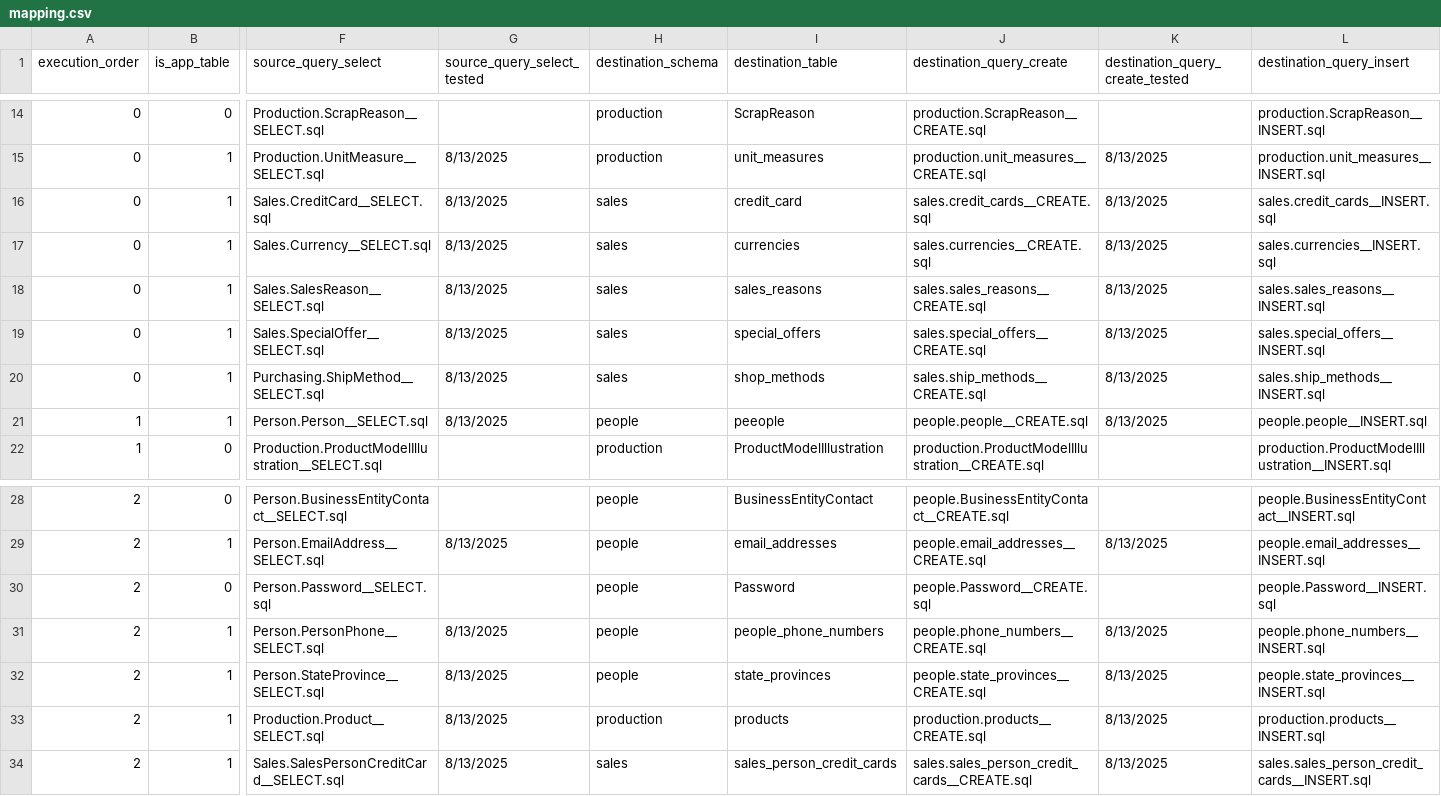
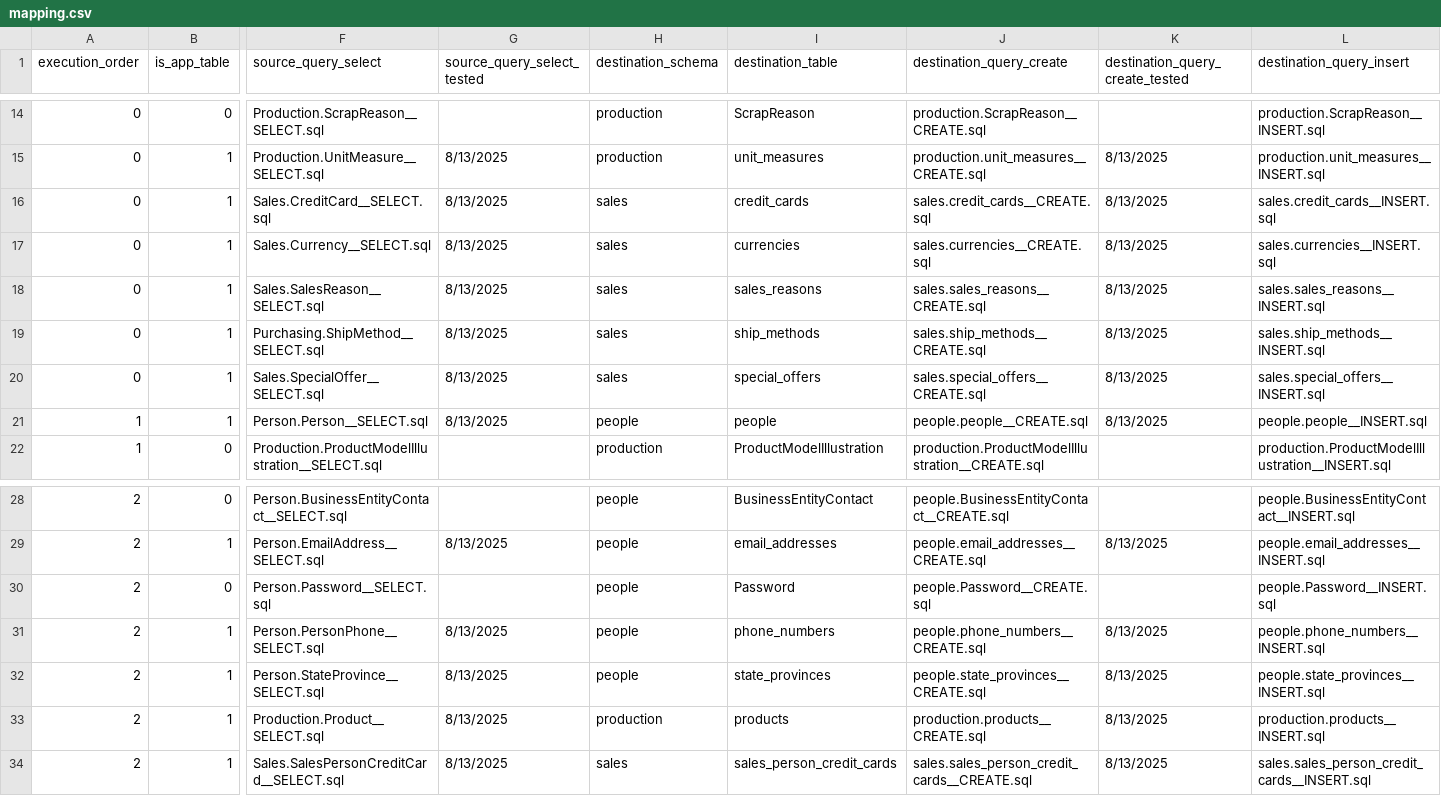
Before and after one commit to kimberly-emerson/python-etl-sql-postgres, a CSV file: sql/mapping.csv, drawn as a sheet; only a part is shown, gaps mark what is left out; removed rows and columns are numbered as before the commit, all else as after; rows hold the shown columns only; the diff names each change by its address in the sheet, - before the commit and + after, or states it on an @@ line.

Commit message:
Update mapping.csv

```diff
--- a/sql/mapping.csv
+++ b/sql/mapping.csv
-I16 (destination_table): credit_card
+I16 (destination_table): credit_cards
+row 19: 0 | 1 | Purchasing.ShipMethod__SELECT.sql | 8/13/2025 | sales | ship_methods | sales.ship_methods__CREATE.sql | 8/13/2025 | sales.ship_methods__INSERT.sql
-row 20: 0 | 1 | Purchasing.ShipMethod__SELECT.sql | 8/13/2025 | sales | shop_methods | sales.ship_methods__CREATE.sql | 8/13/2025 | sales.ship_methods__INSERT.sql
-I21 (destination_table): peeople
+I21 (destination_table): people
-I31 (destination_table): people_phone_numbers
+I31 (destination_table): phone_numbers
```
